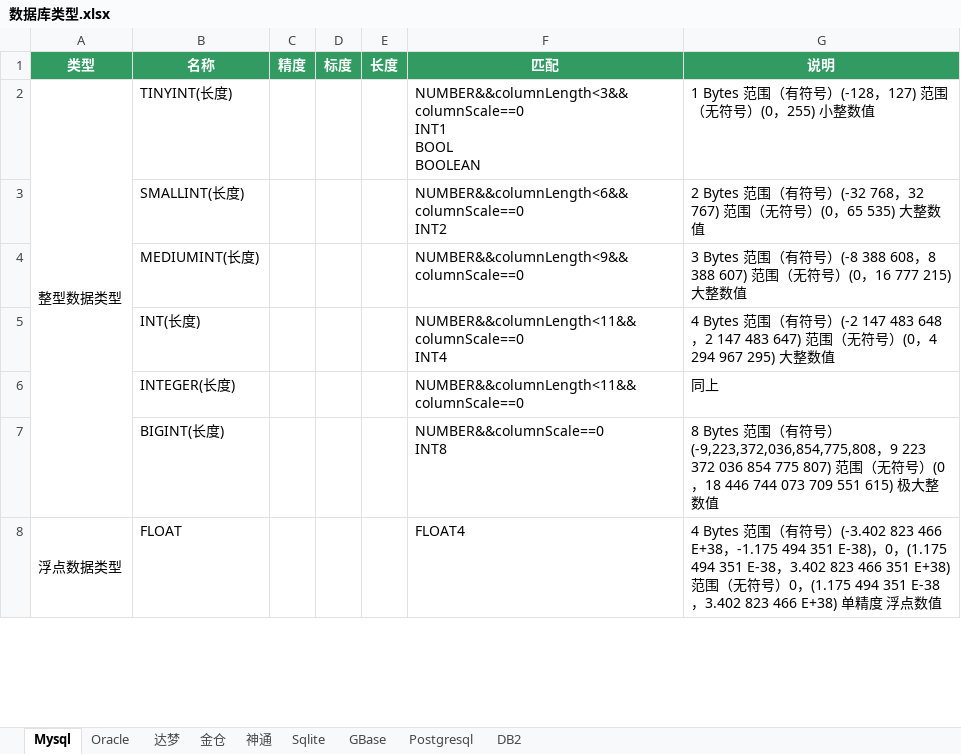
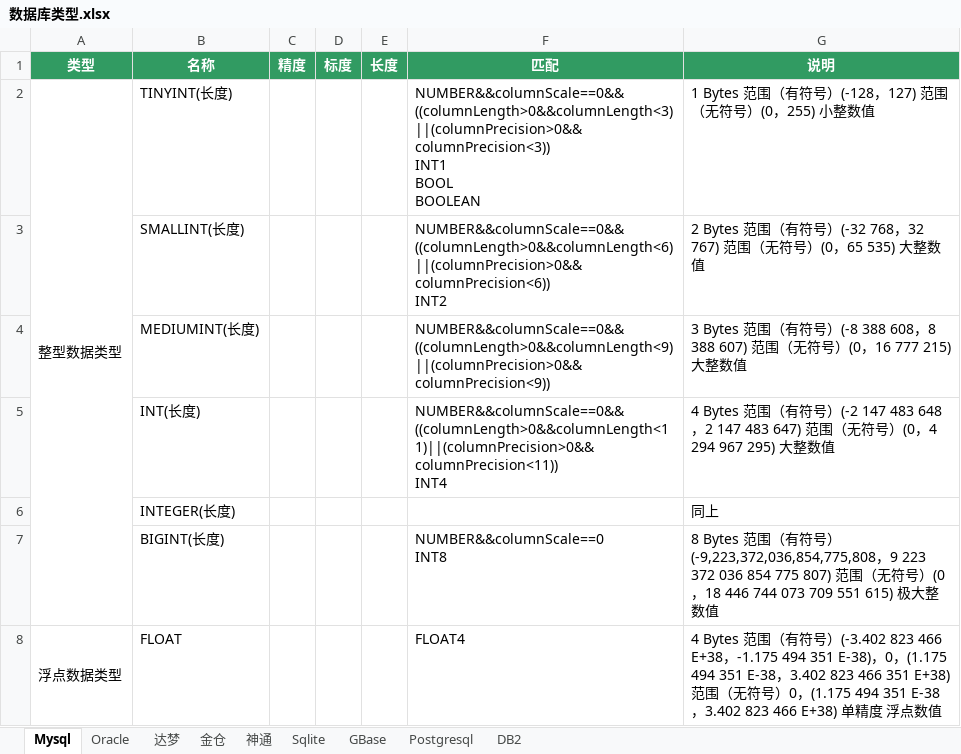
Before and after one commit to team-ide/go-dialect, an Excel workbook: 数据库类型.xlsx, sheet Mysql, drawn as a sheet; only a part is shown; values as stored, in another font and other column widths than the file's, no borders; ↵ is a line break in a cell; the diff names each change by its address in the sheet, - before the commit and + after, or states it on an @@ line.

Commit message:
Update 数据库类型.xlsx

```diff
--- a/数据库类型.xlsx (sheet Mysql)
+++ b/数据库类型.xlsx (sheet Mysql)
-F2 (匹配): NUMBER&&columnLength<3&&columnScale==0 ↵ INT1 ↵ BOOL…
+F2 (匹配): NUMBER&&columnScale==0&&((columnLength>0&&columnLength<3)||(columnPrecision>0&&columnPrecision<3)) ↵ INT1 ↵ BOOL…
-F3 (匹配): NUMBER&&columnLength<6&&columnScale==0 ↵ INT2
+F3 (匹配): NUMBER&&columnScale==0&&((columnLength>0&&columnLength<6)||(columnPrecision>0&&columnPrecision<6)) ↵ INT2
-F4 (匹配): NUMBER&&columnLength<9&&columnScale==0
+F4 (匹配): NUMBER&&columnScale==0&&((columnLength>0&&columnLength<9)||(columnPrecision>0&&columnPrecision<9))
-F5 (匹配): NUMBER&&columnLength<11&&columnScale==0 ↵ INT4
+F5 (匹配): NUMBER&&columnScale==0&&((columnLength>0&&columnLength<11)||(columnPrecision>0&&columnPrecision<11)) ↵ INT4
-F6 (匹配): NUMBER&&columnLength<11&&columnScale==0
+F6 (匹配): (empty)
```
Also changed, not shown: sheet 神通, sheet Oracle, sheet 金仓.
